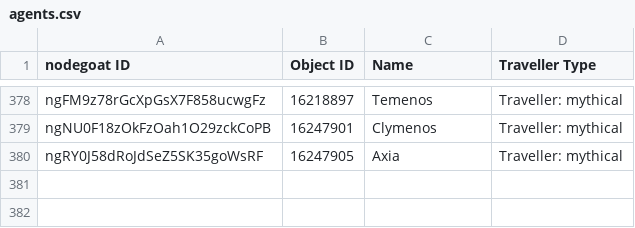
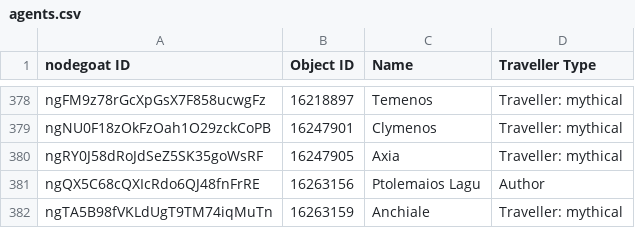
Before and after one commit to pyzmark/migmag, a CSV file: agents.csv, drawn as a sheet; only a part is shown, gaps mark what is left out; the diff names each change by its address in the sheet, - before the commit and + after, or states it on an @@ line.

Commit message:
Data update for Thu 14 Mar 2024 04:03:37 PM MDT

```diff
--- a/agents.csv
+++ b/agents.csv
+row 381: ngQX5C68cQXIcRdo6QJ48fnFrRE | 16263156 | Ptolemaios Lagu | Author
+row 382: ngTA5B98fVKLdUgT9TM74iqMuTn | 16263159 | Anchiale | Traveller: mythical
```
Also changed, not shown: mythjour.csv, textevid.csv, 5 other files.
